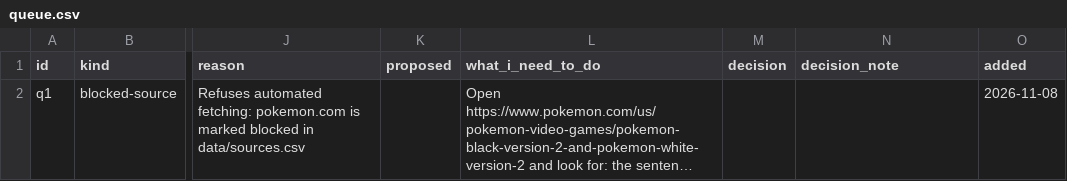
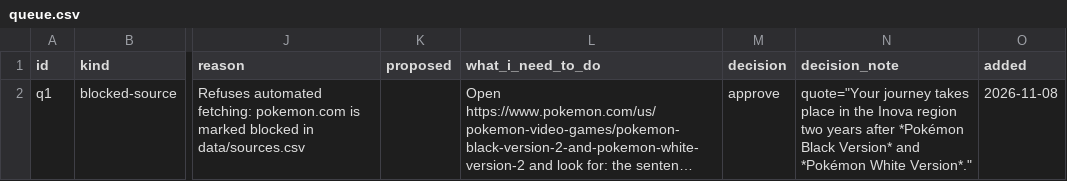
Before and after one commit to justice627/video-game-atlas, a CSV file: review/queue.csv, drawn as a sheet; only a part is shown, gaps mark what is left out; long unchanged cells end in …; the diff names each change by its address in the sheet, - before the commit and + after, or states it on an @@ line.

Commit message:
Review decisions from the pinned issue

```diff
--- a/review/queue.csv
+++ b/review/queue.csv
-M2 (decision): (empty)
+M2 (decision): approve
-N2 (decision_note): (empty)
+N2 (decision_note): quote="Your journey takes place in the Inova region two years after *Pokémon Black Version* and *Pokémon White Version*."
```
